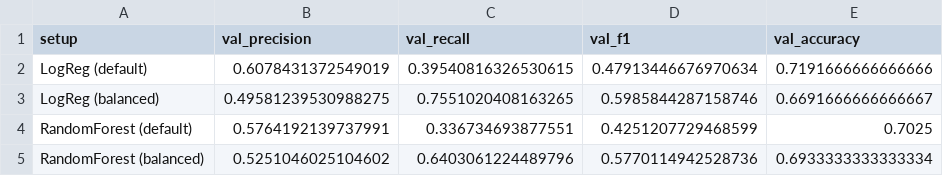
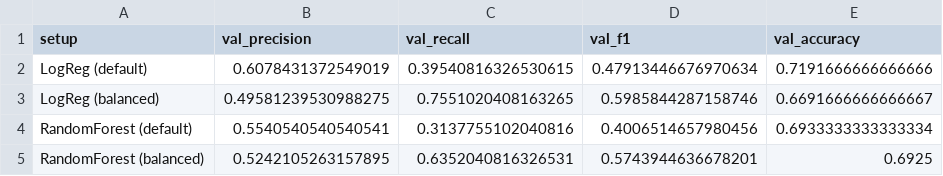
Before and after one commit to AbdullahRehan-04/ML-Algorithmns-Assignment, a CSV file: Assignment-1/results/experiment_plots/class_imbalance_comparison.csv, drawn as a sheet.

```diff
--- a/Assignment-1/results/experiment_plots/class_imbalance_comparison.csv
+++ b/Assignment-1/results/experiment_plots/class_imbalance_comparison.csv
@@ -3,3 +3,3 @@ LogReg (default),0.6078431372549019,0.39540816326530615,0.47913446676970634,0.71
 LogReg (balanced),0.49581239530988275,0.7551020408163265,0.5985844287158746,0.6691666666666667
-RandomForest (default),0.5764192139737991,0.336734693877551,0.4251207729468599,0.7025
-RandomForest (balanced),0.5251046025104602,0.6403061224489796,0.5770114942528736,0.6933333333333334
+RandomForest (default),0.5540540540540541,0.3137755102040816,0.4006514657980456,0.6933333333333334
+RandomForest (balanced),0.5242105263157895,0.6352040816326531,0.5743944636678201,0.6925
```
Also changed, not shown: Assignment-1/results/experiment_plots/decision_tree_depth_comparison.csv, Assignment-1/results/experiment_plots/knn_k_comparison.csv, 23 other files.
